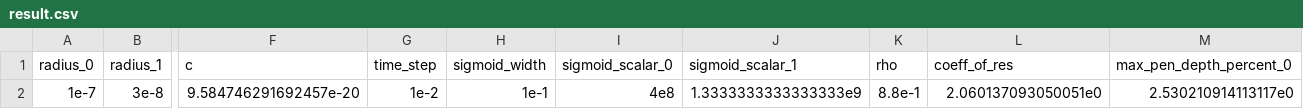
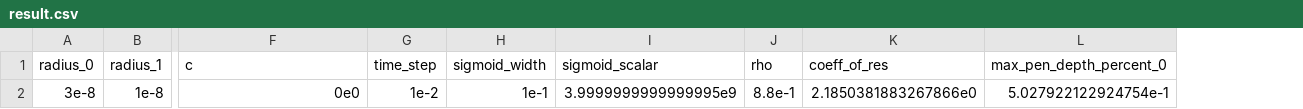
Before and after one commit to MarkCLewis/RustCollSim, a CSV file: data/result.csv, drawn as a sheet; only a part is shown, gaps mark what is left out; removed rows and columns are numbered as before the commit, all else as after; rows hold the shown columns only; the diff names each change by its address in the sheet, - before the commit and + after, or states it on an @@ line.

```diff
--- a/data/result.csv
+++ b/data/result.csv
-column I (sigmoid_scalar_0), empty
-column J (sigmoid_scalar_1), empty
+column I (sigmoid_scalar), empty
-row 2: 1e-7 | 3e-8 | 9.584746291692457e-20 | 1e-2 | 1e-1 | 4e8 | 1.3333333333333333e9 | 8.8e-1 | 2.060137093050051e0 | 2.530210914113117e0
+row 2: 3e-8 | 1e-8 | 0e0 | 1e-2 | 1e-1 | 3.9999999999999995e9 | 8.8e-1 | 2.1850381883267866e0 | 5.027922122924754e-1
```
Also changed, not shown: 4 other files.
